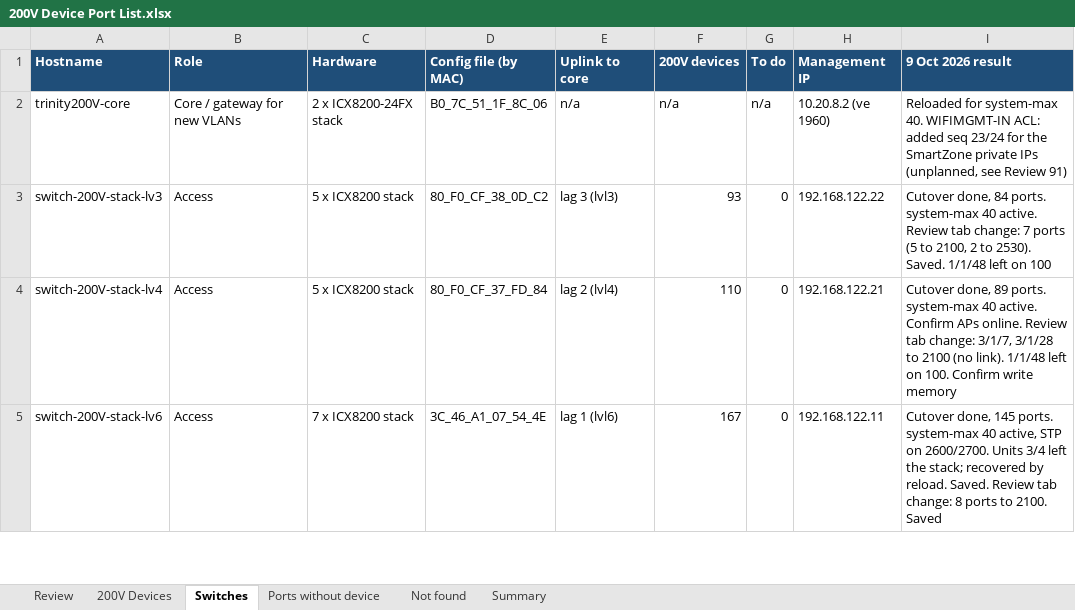
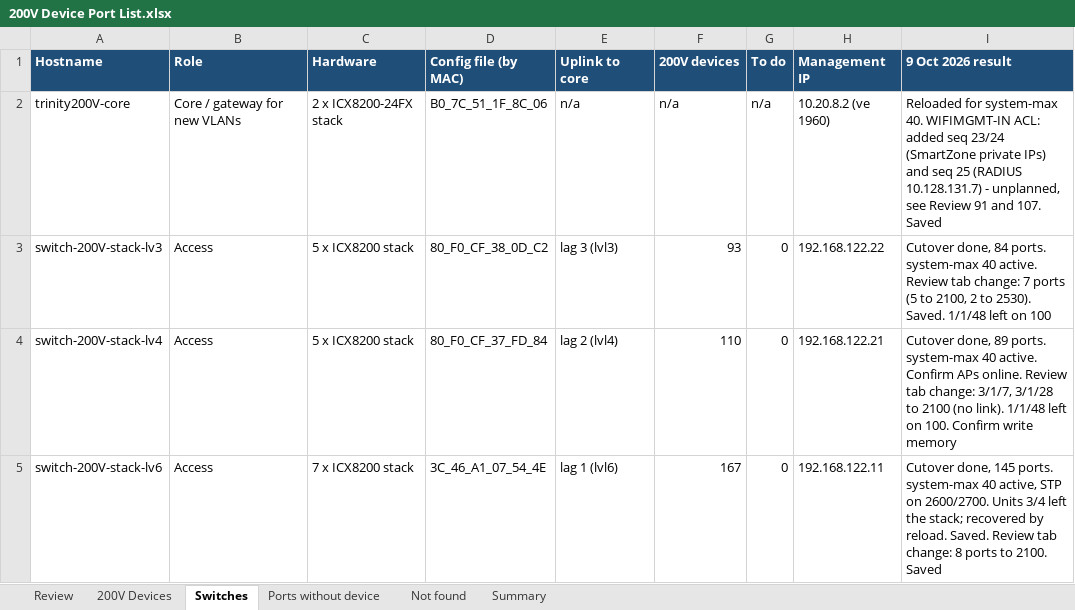
Before and after one commit to Asingh0014/trinity-smartzone-plan, an Excel workbook: 200V Device Port List.xlsx, sheet Switches, drawn as a sheet; only a part is shown; values as stored, in another font and other column widths than the file's, no borders; charts and pictures not drawn; the diff names each change by its address in the sheet, - before the commit and + after, or states it on an @@ line.

```diff
--- a/200V Device Port List.xlsx (sheet Switches)
+++ b/200V Device Port List.xlsx (sheet Switches)
-I2 (9 Oct 2026 result): …seq 23/24 for the SmartZone private IPs (unplanned, see Review 91)
+I2 (9 Oct 2026 result): …seq 23/24 (SmartZone private IPs) and seq 25 (RADIUS 10.128.131.7) - unplanned, see Review 91 and 107. Saved
```
Also changed, not shown: sheet Review, sheet Summary.
